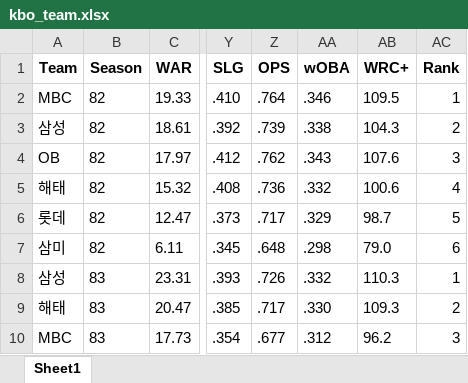
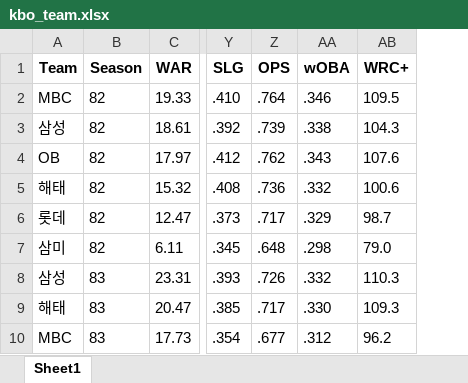
Before and after one commit to YeriNbow/KBO-Analysis, an Excel workbook: dataset/kbo_team.xlsx, sheet Sheet1, drawn as a sheet; only a part is shown, gaps mark what is left out; values as stored, in another font and other column widths than the file's, no borders; the diff names each change by its address in the sheet, - before the commit and + after, or states it on an @@ line.

Commit message:
Update kbo_team.xlsx

```diff
--- a/dataset/kbo_team.xlsx (sheet Sheet1)
+++ b/dataset/kbo_team.xlsx (sheet Sheet1)
-column AC (Rank), rows 2-10: 1 | 2 | 3 | 4 | 5 | 6 | 1 | 2 | 3
```
